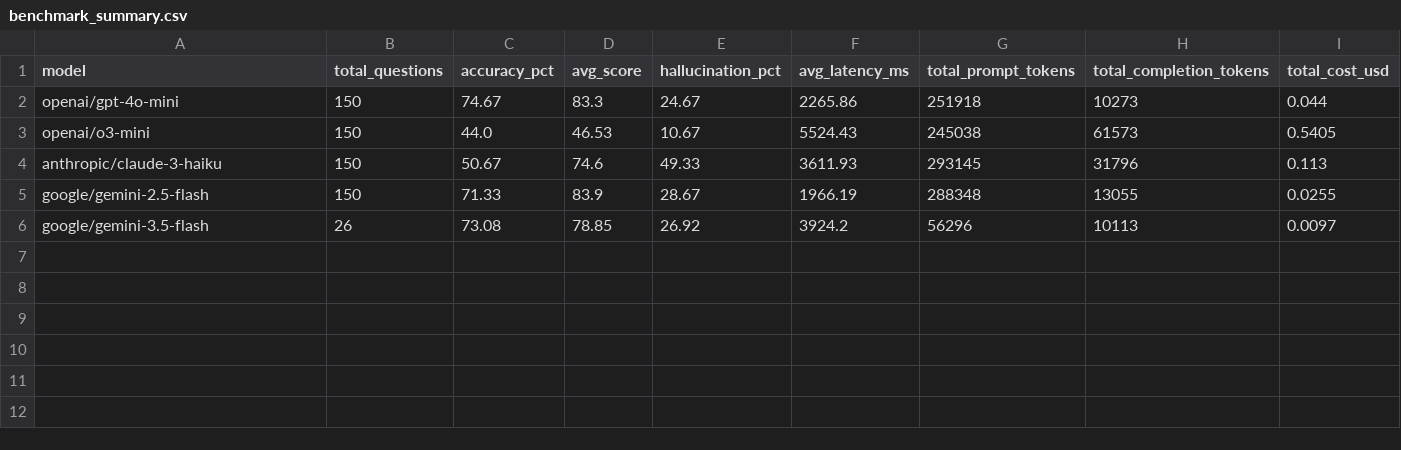
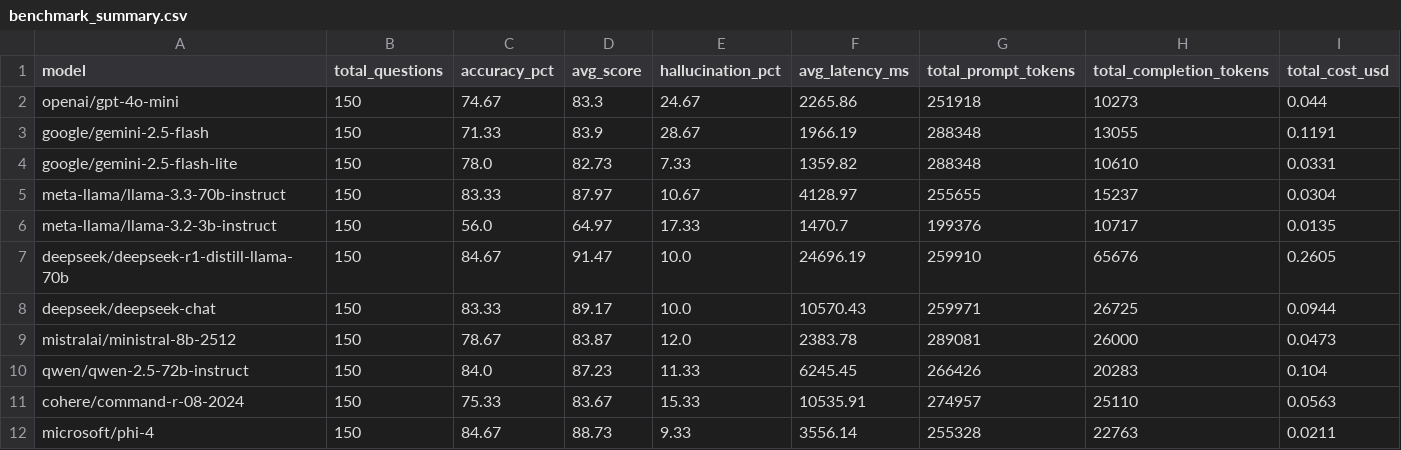
Before and after one commit to AlexDaPiggie/DeAnza_Chatbot, a CSV file: output/benchmark_summary.csv, drawn as a sheet.

Commit message:
add model sequencing; benchmark result; model analysis; and fine-tune the existing code

```diff
--- a/output/benchmark_summary.csv
+++ b/output/benchmark_summary.csv
@@ -2,5 +2,11 @@ model,total_questions,accuracy_pct,avg_score,hallucination_pct,avg_latency_ms,to
 openai/gpt-4o-mini,150,74.67,83.3,24.67,2265.86,251918,10273,0.044
-openai/o3-mini,150,44.0,46.53,10.67,5524.43,245038,61573,0.5405
-anthropic/claude-3-haiku,150,50.67,74.6,49.33,3611.93,293145,31796,0.113
-google/gemini-2.5-flash,150,71.33,83.9,28.67,1966.19,288348,13055,0.0255
-google/gemini-3.5-flash,26,73.08,78.85,26.92,3924.2,56296,10113,0.0097
+google/gemini-2.5-flash,150,71.33,83.9,28.67,1966.19,288348,13055,0.1191
+google/gemini-2.5-flash-lite,150,78.0,82.73,7.33,1359.82,288348,10610,0.0331
+meta-llama/llama-3.3-70b-instruct,150,83.33,87.97,10.67,4128.97,255655,15237,0.0304
+meta-llama/llama-3.2-3b-instruct,150,56.0,64.97,17.33,1470.7,199376,10717,0.0135
+deepseek/deepseek-r1-distill-llama-70b,150,84.67,91.47,10.0,24696.19,259910,65676,0.2605
+deepseek/deepseek-chat,150,83.33,89.17,10.0,10570.43,259971,26725,0.0944
+mistralai/ministral-8b-2512,150,78.67,83.87,12.0,2383.78,289081,26000,0.0473
+qwen/qwen-2.5-72b-instruct,150,84.0,87.23,11.33,6245.45,266426,20283,0.104
+cohere/command-r-08-2024,150,75.33,83.67,15.33,10535.91,274957,25110,0.0563
+microsoft/phi-4,150,84.67,88.73,9.33,3556.14,255328,22763,0.0211
```
Also changed, not shown: 5 other files.
